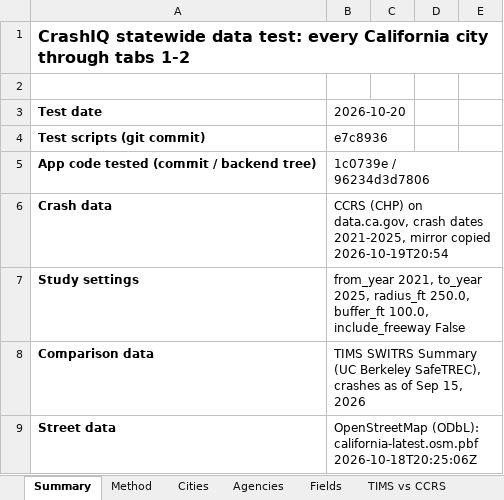
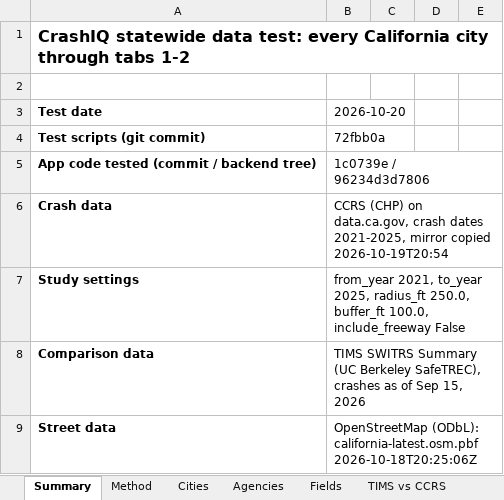
Before and after one commit to kvnloo/crashiq-backup, an Excel workbook: reports/testing/CrashIQ-statewide-test-2026-10-20.xlsx, sheet Summary, drawn as a sheet; only a part is shown; values as stored, in another font and other column widths than the file's, no borders; charts and pictures not drawn; the diff names each change by its address in the sheet, - before the commit and + after, or states it on an @@ line.

```diff
--- a/reports/testing/CrashIQ-statewide-test-2026-10-20.xlsx (sheet Summary)
+++ b/reports/testing/CrashIQ-statewide-test-2026-10-20.xlsx (sheet Summary)
-B4: e7c8936
+B4: 72fbb0a
```
Also changed, not shown: other sheet tabs, 2 other files.
